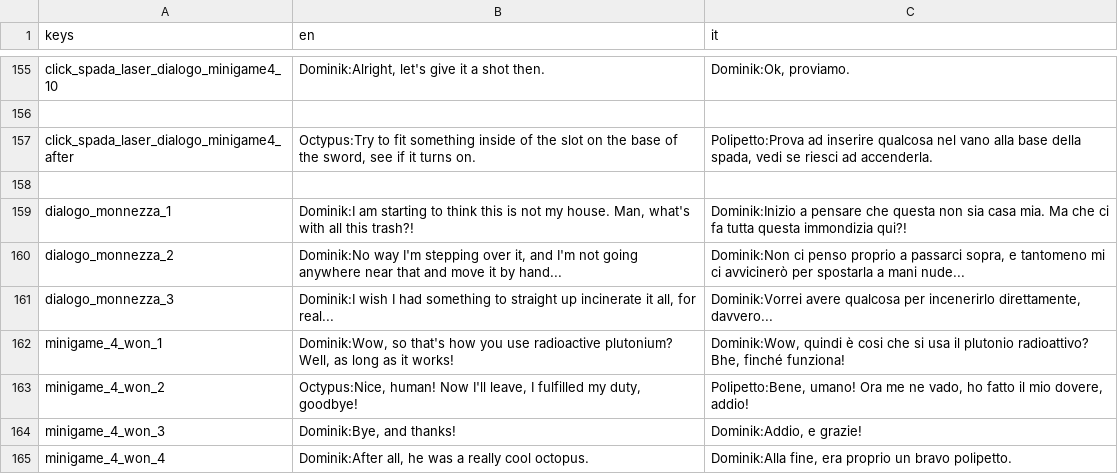
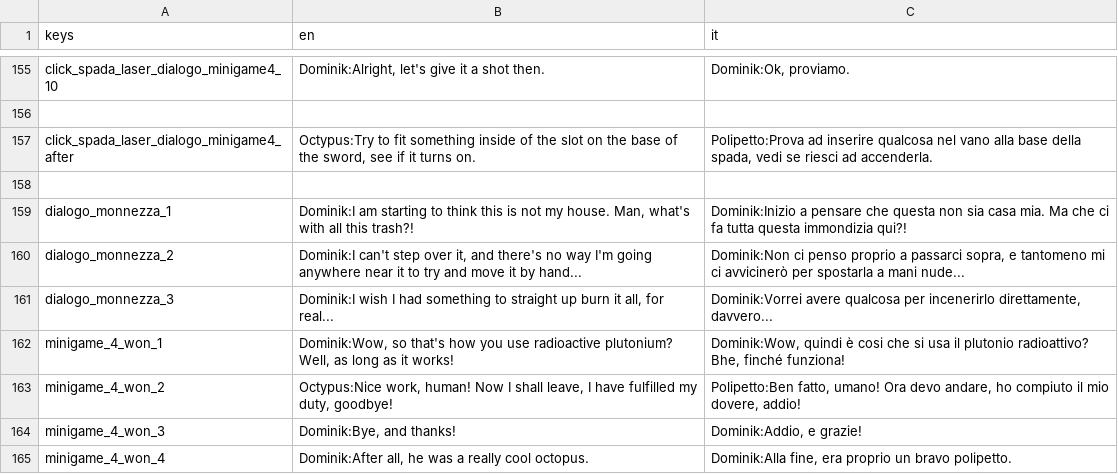
Before and after one commit to cristian-tentella/enigma-gioco, a CSV file: localization/dialogue/dialogues.csv, drawn as a sheet; only a part is shown, gaps mark what is left out; the diff covers the shown part only.

Commit message:
Small dialogue refactors

```diff
--- a/localization/dialogue/dialogues.csv
+++ b/localization/dialogue/dialogues.csv
@@ -159,6 +159,6 @@ click_spada_laser_dialogo_minigame4_after;Octypus:Try to fit something inside of
 dialogo_monnezza_1;Dominik:I am starting to think this is not my house. Man, what's with all this trash?!;Dominik:Inizio a pensare che questa non sia casa mia. Ma che ci fa tutta questa immondizia qui?!
-dialogo_monnezza_2;Dominik:No way I'm stepping over it, and I'm not going anywhere near that and move it by hand...;Dominik:Non ci penso proprio a passarci sopra, e tantomeno mi ci avvicinerò per spostarla a mani nude...
-dialogo_monnezza_3;Dominik:I wish I had something to straight up incinerate it all, for real...;Dominik:Vorrei avere qualcosa per incenerirlo direttamente, davvero...
+dialogo_monnezza_2;Dominik:I can't step over it, and there's no way I'm going anywhere near it to try and move it by hand...;Dominik:Non ci penso proprio a passarci sopra, e tantomeno mi ci avvicinerò per spostarla a mani nude...
+dialogo_monnezza_3;Dominik:I wish I had something to straight up burn it all, for real...;Dominik:Vorrei avere qualcosa per incenerirlo direttamente, davvero...
 minigame_4_won_1;Dominik:Wow, so that's how you use radioactive plutonium? Well, as long as it works!;Dominik:Wow, quindi è cosi che si usa il plutonio radioattivo? Bhe, finché funziona!
-minigame_4_won_2;Octypus:Nice, human! Now I'll leave, I fulfilled my duty, goodbye!;Polipetto:Bene, umano! Ora me ne vado, ho fatto il mio dovere, addio!
+minigame_4_won_2;Octypus:Nice work, human! Now I shall leave, I have fulfilled my duty, goodbye!;Polipetto:Ben fatto, umano! Ora devo andare, ho compiuto il mio dovere, addio!
 minigame_4_won_3;Dominik:Bye, and thanks!;Dominik:Addio, e grazie!
```
Also changed, not shown: 14 edited cells elsewhere in this file.
